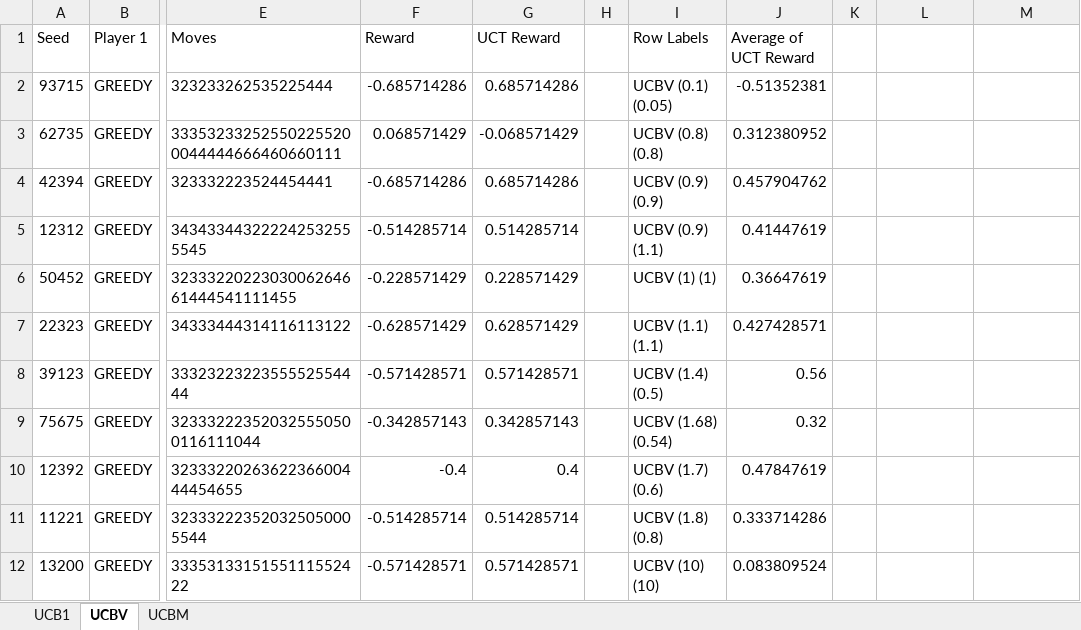
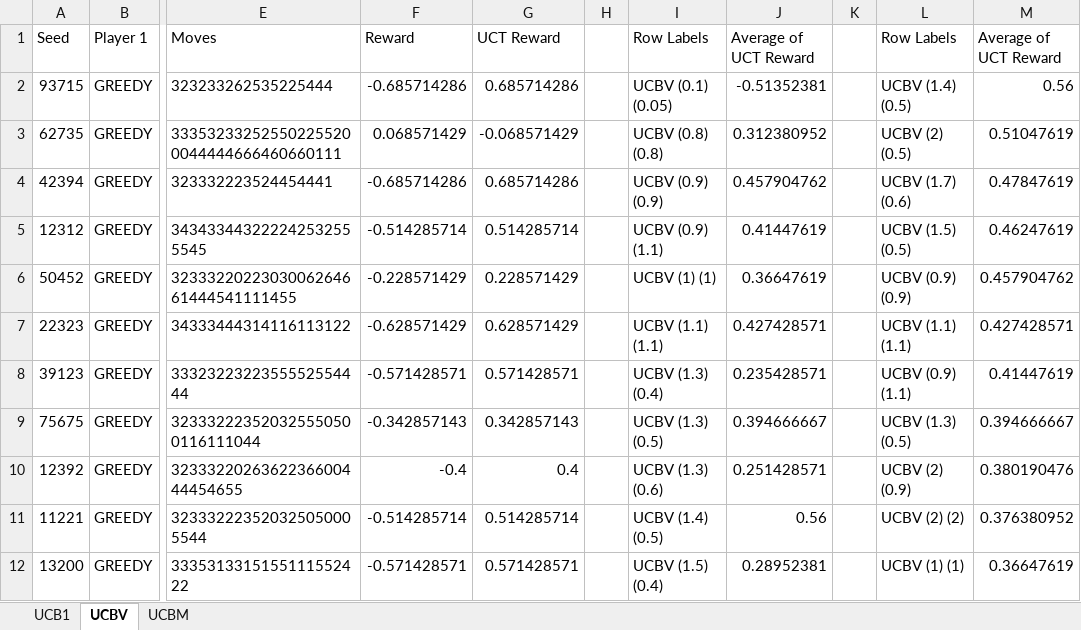
Before and after one commit to patrykf-dev/msi2-2-mcts-uct, an Excel workbook: doc/doc_koncowa/testy/wyniki_testow.xlsx, sheet UCBV, drawn as a sheet; only a part is shown, gaps mark what is left out; values as stored, in another font and other column widths than the file's, no borders; the diff covers the shown part only; the diff names each change by its address in the sheet, - before the commit and + after, or states it on an @@ line.

```diff
--- a/doc/doc_koncowa/testy/wyniki_testow.xlsx (sheet UCBV)
+++ b/doc/doc_koncowa/testy/wyniki_testow.xlsx (sheet UCBV)
-L1: (empty)
+L1: Row Labels
-M1: (empty)
+M1: Average of UCT Reward
-L2 (Row Labels): (empty)
+L2 (Row Labels): UCBV (1.4) (0.5)
-M2 (Average of UCT Reward): (empty)
+M2 (Average of UCT Reward): 0.56
-L3 (Row Labels): (empty)
+L3 (Row Labels): UCBV (2) (0.5)
-M3 (Average of UCT Reward): (empty)
+M3 (Average of UCT Reward): 0.51047619
-L4 (Row Labels): (empty)
+L4 (Row Labels): UCBV (1.7) (0.6)
-M4 (Average of UCT Reward): (empty)
+M4 (Average of UCT Reward): 0.47847619
-L5 (Row Labels): (empty)
+L5 (Row Labels): UCBV (1.5) (0.5)
-M5 (Average of UCT Reward): (empty)
+M5 (Average of UCT Reward): 0.46247619
-L6 (Row Labels): (empty)
+L6 (Row Labels): UCBV (0.9) (0.9)
-M6 (Average of UCT Reward): (empty)
+M6 (Average of UCT Reward): 0.457904762
-L7 (Row Labels): (empty)
+L7 (Row Labels): UCBV (1.1) (1.1)
-M7 (Average of UCT Reward): (empty)
+M7 (Average of UCT Reward): 0.427428571
-I8 (Row Labels): UCBV (1.4) (0.5)
+I8 (Row Labels): UCBV (1.3) (0.4)
-J8 (Average of UCT Reward): 0.56
+J8 (Average of UCT Reward): 0.235428571
-L8 (Row Labels): (empty)
+L8 (Row Labels): UCBV (0.9) (1.1)
-M8 (Average of UCT Reward): (empty)
+M8 (Average of UCT Reward): 0.41447619
-I9 (Row Labels): UCBV (1.68) (0.54)
+I9 (Row Labels): UCBV (1.3) (0.5)
-J9 (Average of UCT Reward): 0.32
+J9 (Average of UCT Reward): 0.394666667
-L9 (Row Labels): (empty)
+L9 (Row Labels): UCBV (1.3) (0.5)
-M9 (Average of UCT Reward): (empty)
+M9 (Average of UCT Reward): 0.394666667
-I10 (Row Labels): UCBV (1.7) (0.6)
+I10 (Row Labels): UCBV (1.3) (0.6)
-J10 (Average of UCT Reward): 0.47847619
+J10 (Average of UCT Reward): 0.251428571
-L10 (Row Labels): (empty)
+L10 (Row Labels): UCBV (2) (0.9)
-M10 (Average of UCT Reward): (empty)
+M10 (Average of UCT Reward): 0.380190476
-I11 (Row Labels): UCBV (1.8) (0.8)
+I11 (Row Labels): UCBV (1.4) (0.5)
-J11 (Average of UCT Reward): 0.333714286
+J11 (Average of UCT Reward): 0.56
-L11 (Row Labels): (empty)
+L11 (Row Labels): UCBV (2) (2)
-M11 (Average of UCT Reward): (empty)
+M11 (Average of UCT Reward): 0.376380952
-I12 (Row Labels): UCBV (10) (10)
+I12 (Row Labels): UCBV (1.5) (0.4)
-J12 (Average of UCT Reward): 0.083809524
+J12 (Average of UCT Reward): 0.28952381
-L12 (Row Labels): (empty)
+L12 (Row Labels): UCBV (1) (1)
-M12 (Average of UCT Reward): (empty)
+M12 (Average of UCT Reward): 0.36647619
```
Also changed, not shown: 75 added rows and 38 edited cells elsewhere in this sheet, sheet UCB1, sheet UCBM, 3 other files.
